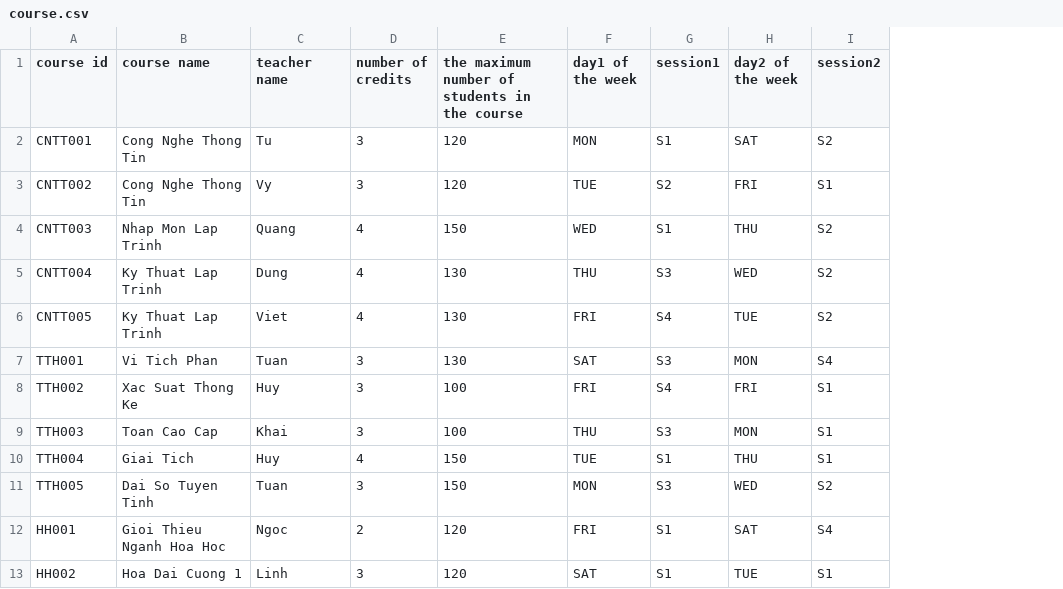
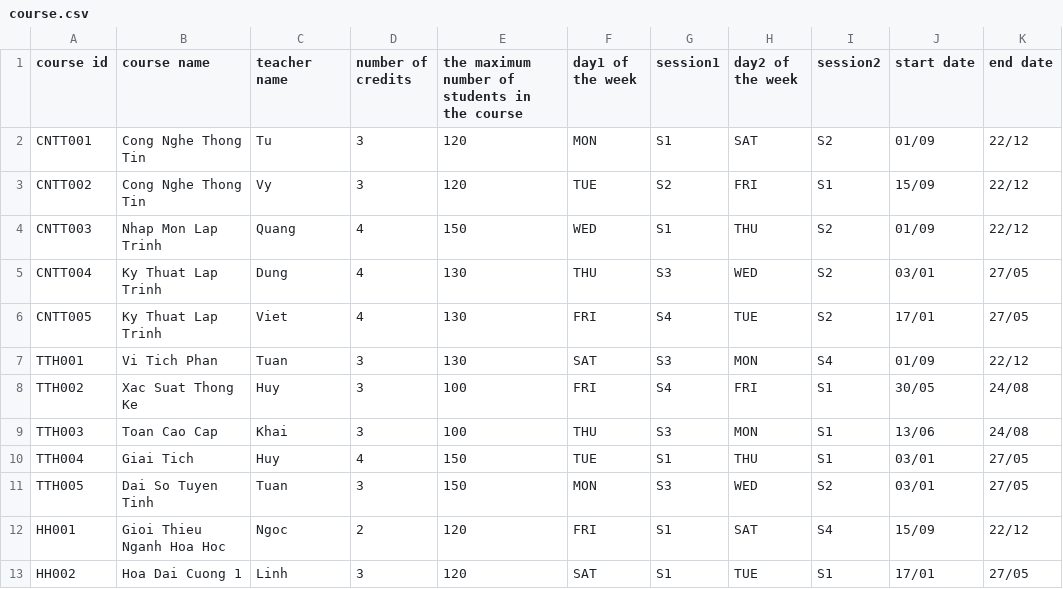
Before and after one commit to Bao02Harry/Final_Project, a CSV file: course.csv, drawn as a sheet; only a part is shown; the diff names each change by its address in the sheet, - before the commit and + after, or states it on an @@ line.

Commit message:
Add files via upload

```diff
--- a/course.csv
+++ b/course.csv
+column J (start date), rows 2-13: 01/09 | 15/09 | 01/09 | 03/01 | 17/01 | 01/09 | 30/05 | 13/06 | 03/01 | 03/01 | 15/09 | 17/01
+column K (end date), rows 2-13: 22/12 | 22/12 | 22/12 | 27/05 | 27/05 | 22/12 | 24/08 | 24/08 | 27/05 | 27/05 | 22/12 | 27/05
```
